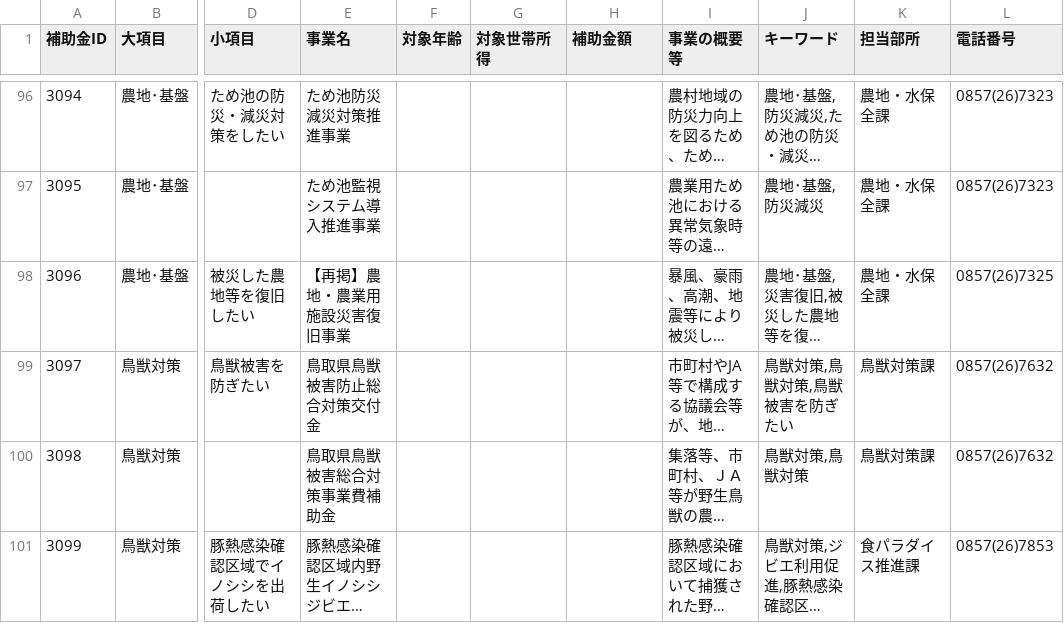
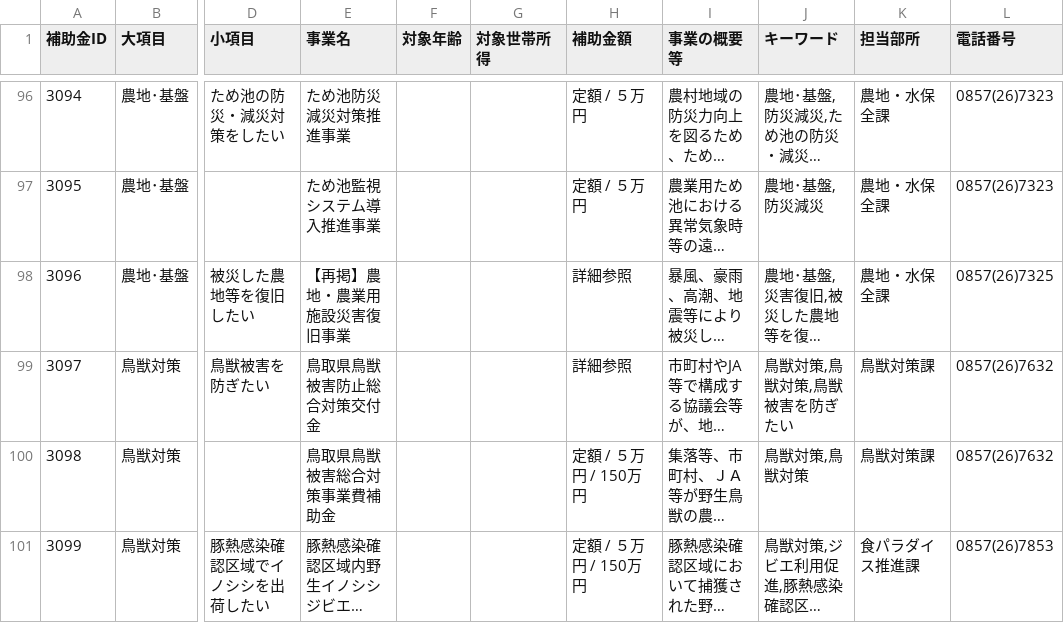
Before and after one commit to ktaroiida/nskw_agriculture, a CSV file: data.csv, drawn as a sheet; only a part is shown, gaps mark what is left out; long unchanged cells end in …; the diff covers the shown part only; the diff names each change by its address in the sheet, - before the commit and + after, or states it on an @@ line.

```diff
--- a/data.csv
+++ b/data.csv
-H96:H97 (補助金額): (empty)
+H96:H97 (補助金額): 定額 / ５万円
-H98:H99 (補助金額): (empty)
+H98:H99 (補助金額): 詳細参照
-H100:H101 (補助金額): (empty)
+H100:H101 (補助金額): 定額 / ５万円 / 150万円
```
Also changed, not shown: 88 edited cells elsewhere in this file.
